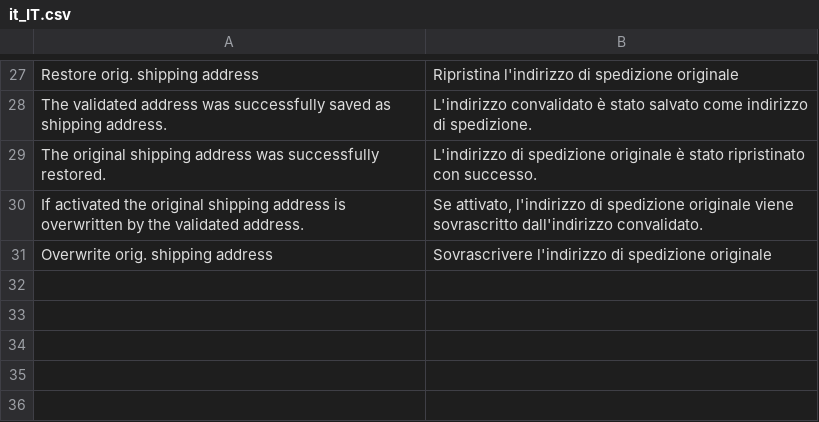
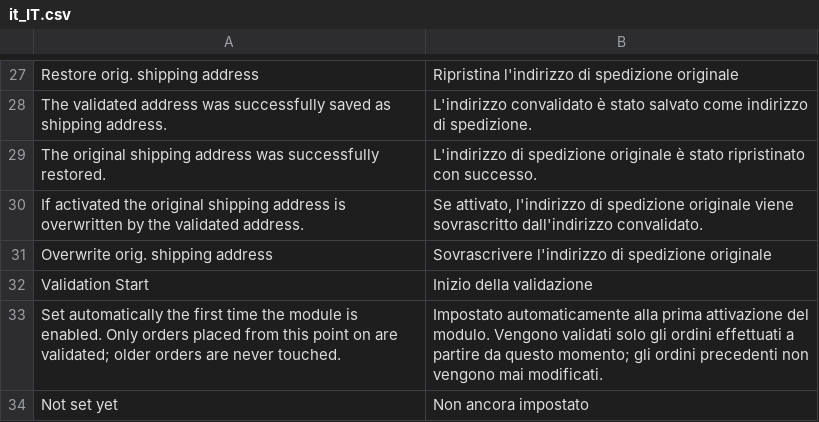
Before and after one commit to Endereco/endereco-magento-2-addressvalidation-backend-extension, a CSV file: i18n/it_IT.csv, drawn as a sheet; only a part is shown, gaps mark what is left out; the diff names each change by its address in the sheet, - before the commit and + after, or states it on an @@ line.

```diff
--- a/i18n/it_IT.csv
+++ b/i18n/it_IT.csv
+row 32: Validation Start | Inizio della validazione
+row 33: Set automatically the first time the module is enabled. Only orders placed from this point on are validated; older orders are never touched. | Impostato automaticamente alla prima attivazione del modulo. Vengono validati solo gli ordini effettuati a partire da questo momento; gli ordini precedenti non vengono mai modificati.
+row 34: Not set yet | Non ancora impostato
```
Also changed, not shown: i18n/de_DE.csv, i18n/es_ES.csv, 5 other files.
